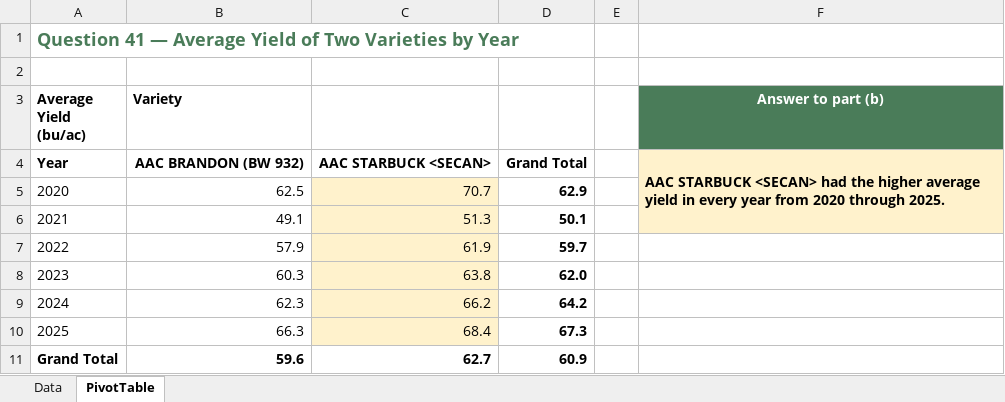
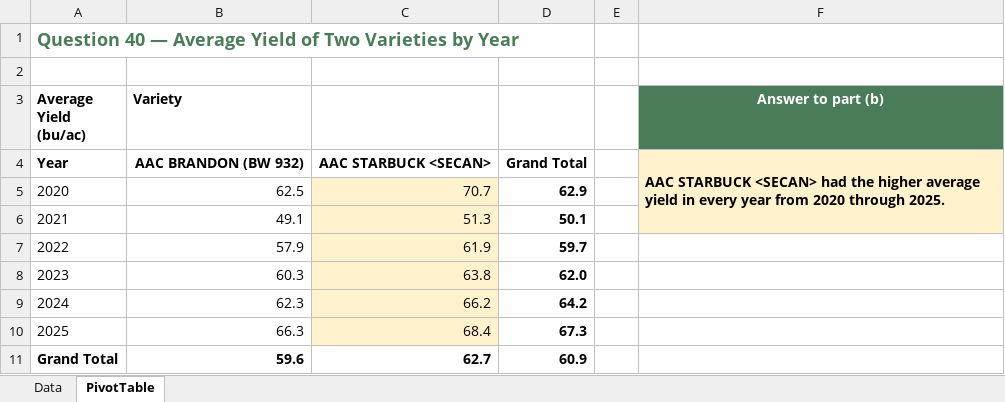
Before and after one commit to peterJslade/arec261-textbook, an Excel workbook: practice/answers/q041.xlsx, sheet PivotTable, drawn as a sheet; values as stored, in another font and other column widths than the file's, no borders; the diff names each change by its address in the sheet, - before the commit and + after, or states it on an @@ line.

```diff
--- a/practice/answers/q041.xlsx (sheet PivotTable)
+++ b/practice/answers/q041.xlsx (sheet PivotTable)
-A1 (Average Yield (bu/ac)): Question 41 — Average…
+A1 (Average Yield (bu/ac)): Question 40 — Average…
```
Also changed, not shown: 1 other file.
